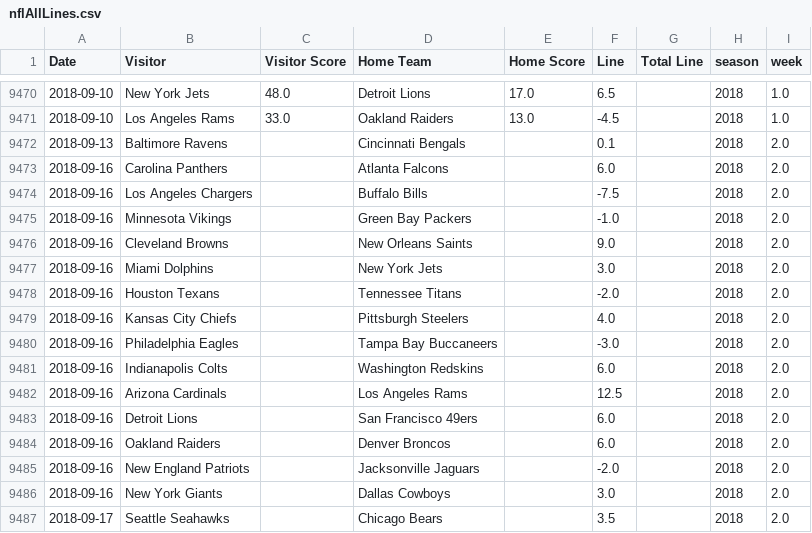
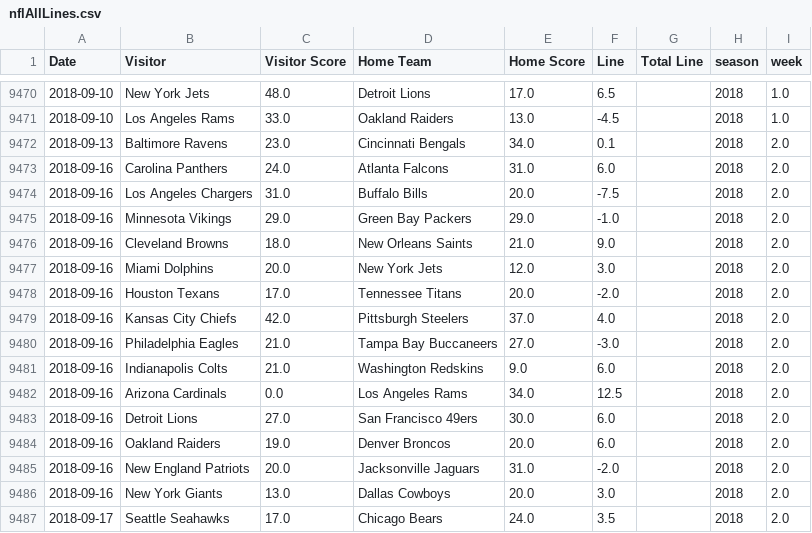
Before and after one commit to aabtzu/mlnfl, a CSV file: nfl/data/lines/nflAllLines.csv, drawn as a sheet; only a part is shown, gaps mark what is left out; the diff covers the shown part only.

Commit message:
week 4

```diff
--- a/nfl/data/lines/nflAllLines.csv
+++ b/nfl/data/lines/nflAllLines.csv
@@ -9471,17 +9471,17 @@ Date,Visitor,Visitor Score,Home Team,Home Score,Line,Total Line,season,week
 2018-09-10,Los Angeles Rams,33.0,Oakland Raiders,13.0,-4.5,,2018,1.0
-2018-09-13,Baltimore Ravens,,Cincinnati Bengals,,0.1,,2018,2.0
-2018-09-16,Carolina Panthers,,Atlanta Falcons,,6.0,,2018,2.0
-2018-09-16,Los Angeles Chargers,,Buffalo Bills,,-7.5,,2018,2.0
-2018-09-16,Minnesota Vikings,,Green Bay Packers,,-1.0,,2018,2.0
-2018-09-16,Cleveland Browns,,New Orleans Saints,,9.0,,2018,2.0
-2018-09-16,Miami Dolphins,,New York Jets,,3.0,,2018,2.0
-2018-09-16,Houston Texans,,Tennessee Titans,,-2.0,,2018,2.0
-2018-09-16,Kansas City Chiefs,,Pittsburgh Steelers,,4.0,,2018,2.0
-2018-09-16,Philadelphia Eagles,,Tampa Bay Buccaneers,,-3.0,,2018,2.0
-2018-09-16,Indianapolis Colts,,Washington Redskins,,6.0,,2018,2.0
-2018-09-16,Arizona Cardinals,,Los Angeles Rams,,12.5,,2018,2.0
-2018-09-16,Detroit Lions,,San Francisco 49ers,,6.0,,2018,2.0
-2018-09-16,Oakland Raiders,,Denver Broncos,,6.0,,2018,2.0
-2018-09-16,New England Patriots,,Jacksonville Jaguars,,-2.0,,2018,2.0
-2018-09-16,New York Giants,,Dallas Cowboys,,3.0,,2018,2.0
-2018-09-17,Seattle Seahawks,,Chicago Bears,,3.5,,2018,2.0
+2018-09-13,Baltimore Ravens,23.0,Cincinnati Bengals,34.0,0.1,,2018,2.0
+2018-09-16,Carolina Panthers,24.0,Atlanta Falcons,31.0,6.0,,2018,2.0
+2018-09-16,Los Angeles Chargers,31.0,Buffalo Bills,20.0,-7.5,,2018,2.0
+2018-09-16,Minnesota Vikings,29.0,Green Bay Packers,29.0,-1.0,,2018,2.0
+2018-09-16,Cleveland Browns,18.0,New Orleans Saints,21.0,9.0,,2018,2.0
+2018-09-16,Miami Dolphins,20.0,New York Jets,12.0,3.0,,2018,2.0
+2018-09-16,Houston Texans,17.0,Tennessee Titans,20.0,-2.0,,2018,2.0
+2018-09-16,Kansas City Chiefs,42.0,Pittsburgh Steelers,37.0,4.0,,2018,2.0
+2018-09-16,Philadelphia Eagles,21.0,Tampa Bay Buccaneers,27.0,-3.0,,2018,2.0
+2018-09-16,Indianapolis Colts,21.0,Washington Redskins,9.0,6.0,,2018,2.0
+2018-09-16,Arizona Cardinals,0.0,Los Angeles Rams,34.0,12.5,,2018,2.0
+2018-09-16,Detroit Lions,27.0,San Francisco 49ers,30.0,6.0,,2018,2.0
+2018-09-16,Oakland Raiders,19.0,Denver Broncos,20.0,6.0,,2018,2.0
+2018-09-16,New England Patriots,20.0,Jacksonville Jaguars,31.0,-2.0,,2018,2.0
+2018-09-16,New York Giants,13.0,Dallas Cowboys,20.0,3.0,,2018,2.0
+2018-09-17,Seattle Seahawks,17.0,Chicago Bears,24.0,3.5,,2018,2.0
```
Also changed, not shown: 63 edited cells elsewhere in this file, 11 other files.
